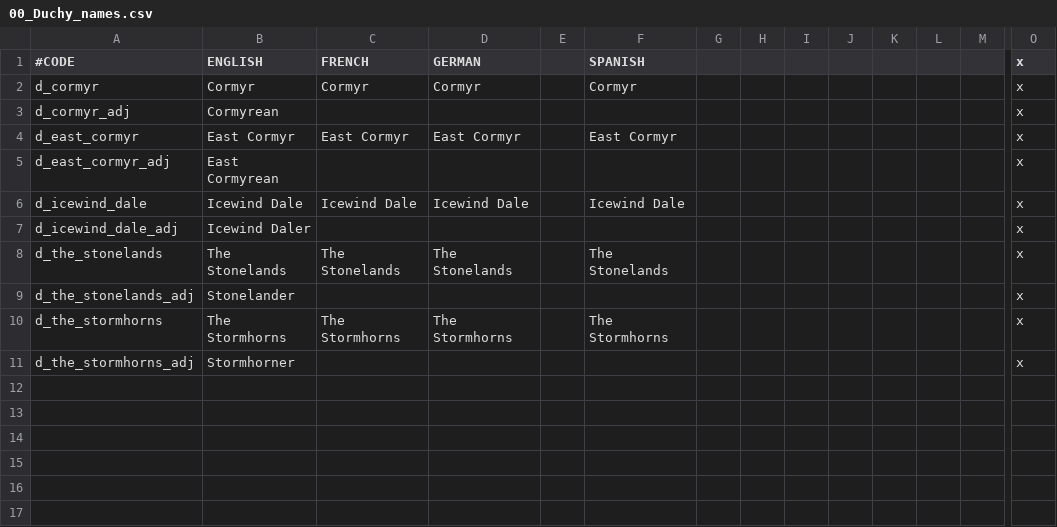
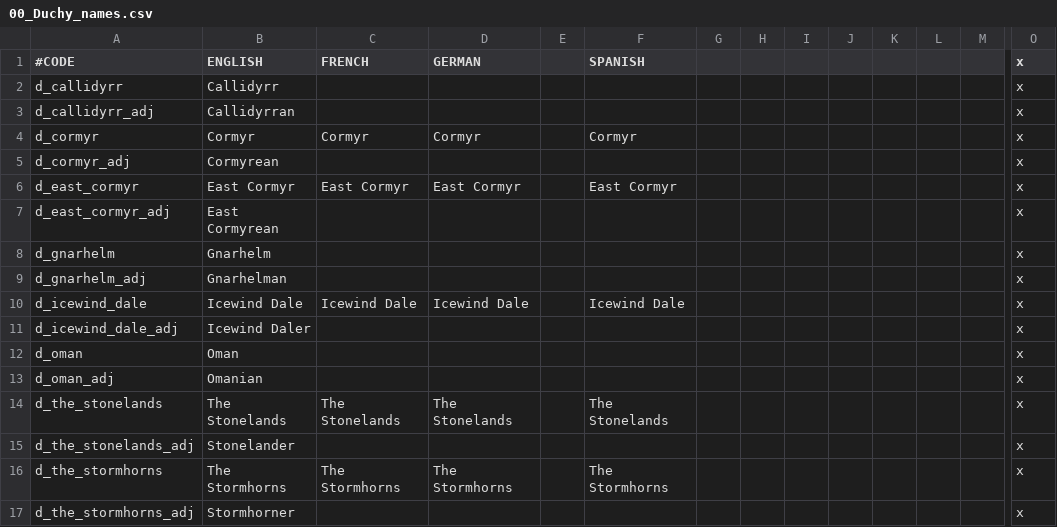
Before and after one commit to chriscohen/ck2-forgottenkings, a CSV file: ForgottenRealms/localisation/00_Duchy_names.csv, drawn as a sheet; only a part is shown, gaps mark what is left out; rows hold the shown columns only; the diff names each change by its address in the sheet, - before the commit and + after, or states it on an @@ line.

Commit message:
Renamed duchies in Alaron to more accurate names.

```diff
--- a/ForgottenRealms/localisation/00_Duchy_names.csv
+++ b/ForgottenRealms/localisation/00_Duchy_names.csv
+row 2: d_callidyrr | Callidyrr |  |  |  |  |  |  |  |  |  |  |  | x
+row 3: d_callidyrr_adj | Callidyrran |  |  |  |  |  |  |  |  |  |  |  | x
+row 8: d_gnarhelm | Gnarhelm |  |  |  |  |  |  |  |  |  |  |  | x
+row 9: d_gnarhelm_adj | Gnarhelman |  |  |  |  |  |  |  |  |  |  |  | x
+row 12: d_oman | Oman |  |  |  |  |  |  |  |  |  |  |  | x
+row 13: d_oman_adj | Omanian |  |  |  |  |  |  |  |  |  |  |  | x
```
Also changed, not shown: 4 other files.
